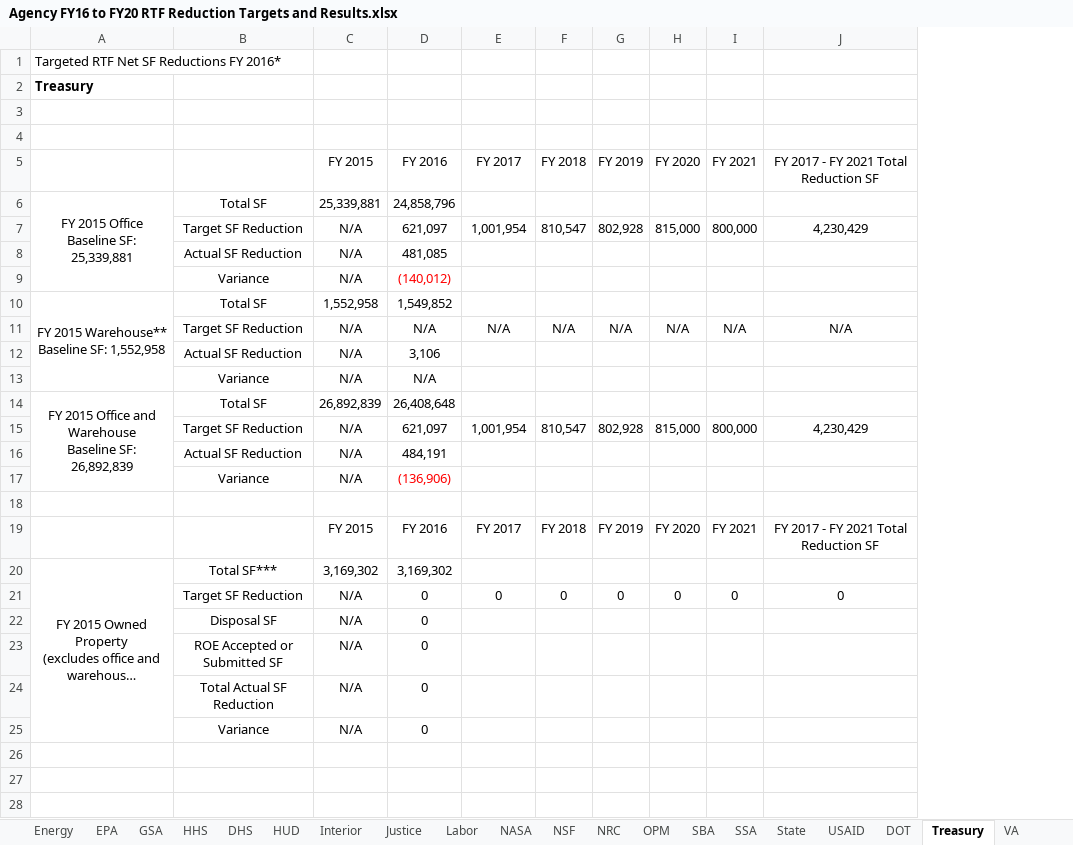
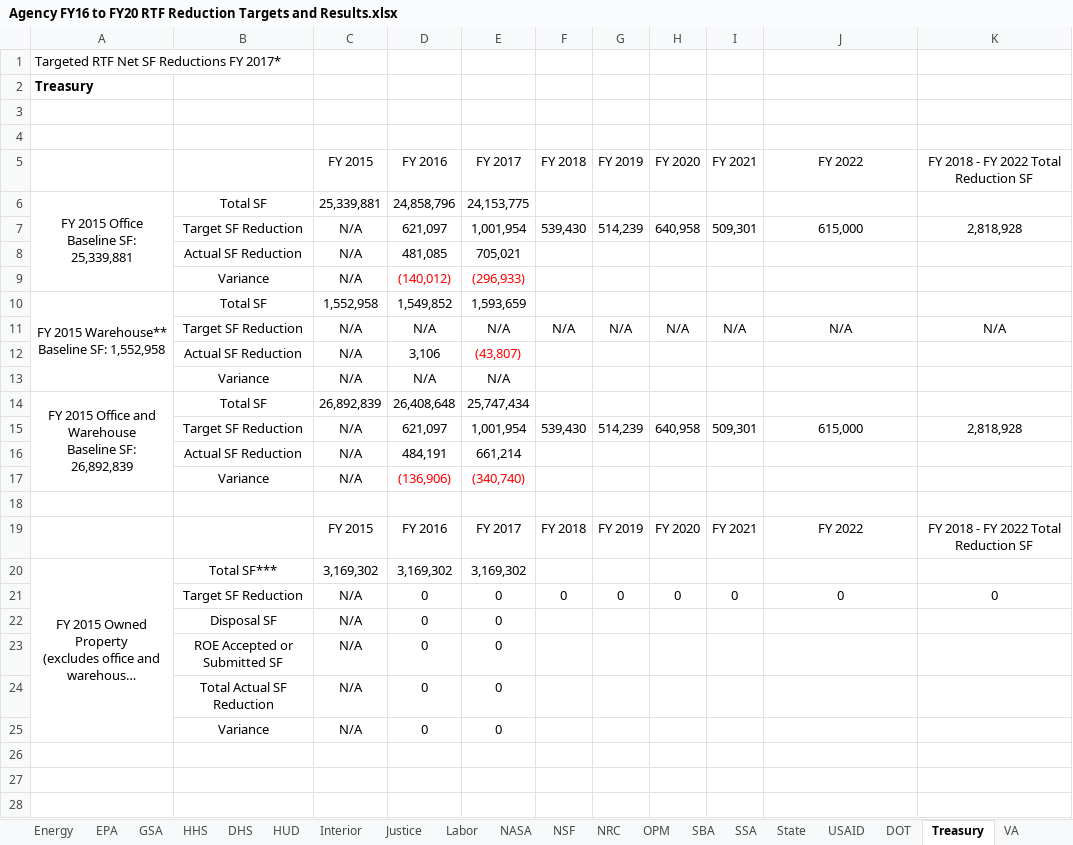
Before and after one commit to mlooff/InterimPerformance-Dot-Gov-2018, an Excel workbook: reduce/Agency FY16 to FY20 RTF Reduction Targets and Results.xlsx, sheet Treasury, drawn as a sheet; only a part is shown; long unchanged cells end in …; values as stored, in another font and other column widths than the file's, no borders; removed rows and columns are numbered as before the commit, all else as after; the diff names each change by its address in the sheet, - before the commit and + after, or states it on an @@ line.

```diff
--- a/reduce/Agency FY16 to FY20 RTF Reduction Targets and Results.xlsx (sheet Treasury)
+++ b/reduce/Agency FY16 to FY20 RTF Reduction Targets and Results.xlsx (sheet Treasury)
+column K, row 5: FY 2018 - FY 2022 Total Reduction SF; row 11: N/A; rows 19-21: FY 2018 - FY 2022 Total Reduction SF |  | 0
-A1: Targeted RTF Net SF Reductions FY 2016*
+A1: Targeted RTF Net SF Reductions FY 2017*
-J5: FY 2017 - FY 2021 Total Reduction SF
+J5: FY 2022
-E6: (empty)
+E6: 24,153,775
-row 7:  | Target SF Reduction | N/A | 621,097 | 1,001,954 | 810,547 | 802,928 | 815,000 | 800,000 | 4,230,429
+row 7:  | Target SF Reduction | N/A | 621,097 | 1,001,954 | 539,430 | 514,239 | 640,958 | 509,301 | 615,000 | 2,818,928
-E8: (empty)
+E8: 705,021
-E9: (empty)
+E9: (296,933)
-E10: (empty)
+E10: 1,593,659
-E12: (empty)
+E12: (43,807)
-E13: (empty)
+E13: N/A
-E14: (empty)
+E14: 25,747,434
-row 15:  | Target SF Reduction | N/A | 621,097 | 1,001,954 | 810,547 | 802,928 | 815,000 | 800,000 | 4,230,429
+row 15:  | Target SF Reduction | N/A | 621,097 | 1,001,954 | 539,430 | 514,239 | 640,958 | 509,301 | 615,000 | 2,818,928
-E16: (empty)
+E16: 661,214
-E17: (empty)
+E17: (340,740)
-J19: FY 2017 - FY 2021 Total Reduction SF
+J19: FY 2022
-E20: (empty)
+E20: 3,169,302
-E22:E25: (empty)
+E22:E25: 0
```
Also changed, not shown: sheet NSF, sheet Govt-wide, sheet NASA, sheet USAID, sheet Education, sheet HUD, 18 more sheets, formulas that keep their value.
